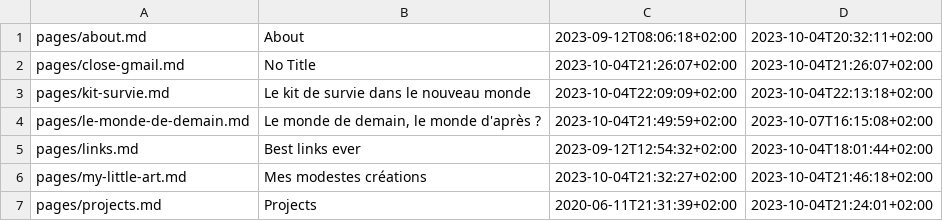
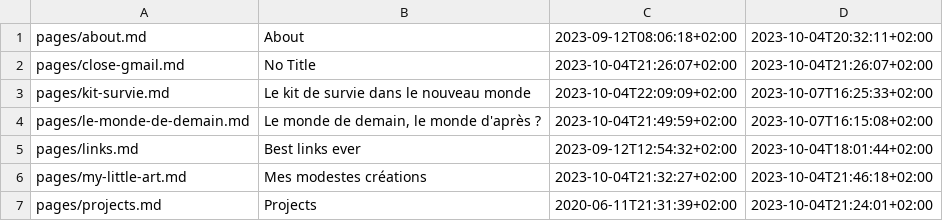
Before and after one commit to ebsd/3r1c.net, a TSV file: build/pages.tsv, drawn as a sheet.

```diff
--- a/build/pages.tsv
+++ b/build/pages.tsv
@@ -2,3 +2,3 @@ pages/about.md	About	2023-09-12T08:06:18+02:00	2023-10-04T20:32:11+02:00
 pages/close-gmail.md	No Title	2023-10-04T21:26:07+02:00	2023-10-04T21:26:07+02:00
-pages/kit-survie.md	Le kit de survie dans le nouveau monde	2023-10-04T22:09:09+02:00	2023-10-04T22:13:18+02:00
+pages/kit-survie.md	Le kit de survie dans le nouveau monde	2023-10-04T22:09:09+02:00	2023-10-07T16:25:33+02:00
 pages/le-monde-de-demain.md	Le monde de demain, le monde d'après ?	2023-10-04T21:49:59+02:00	2023-10-07T16:15:08+02:00
```
Also changed, not shown: 5 other files.
